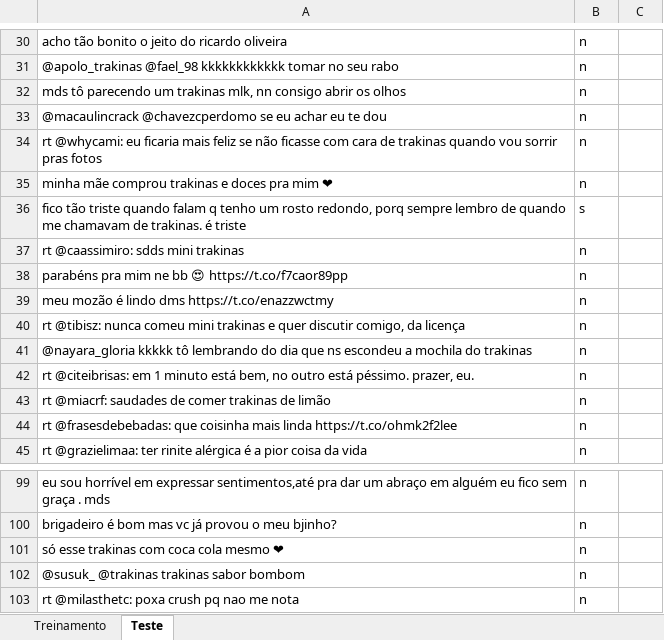
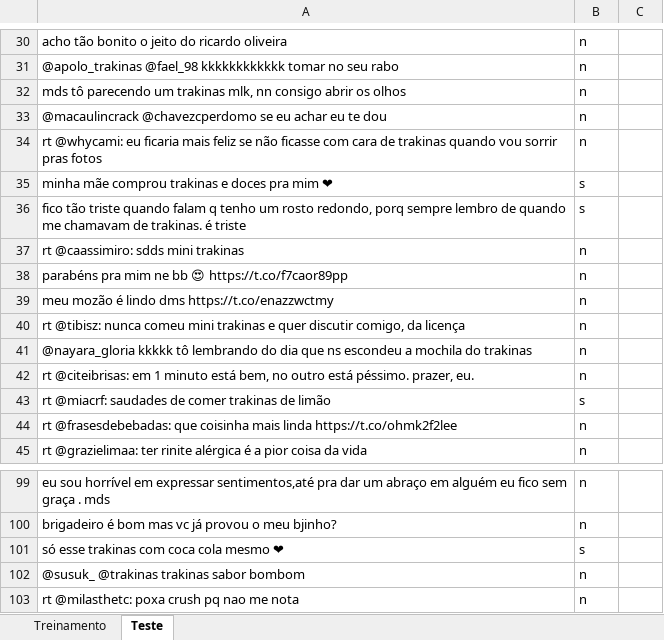
Before and after one commit to emanuellemoco/Projeto2_twitter, an Excel workbook: Trakinas.xlsx, sheet Teste, drawn as a sheet; only a part is shown, gaps mark what is left out; values as stored, in another font and other column widths than the file's, no borders; the diff covers the shown part only; the diff names each change by its address in the sheet, - before the commit and + after, or states it on an @@ line.

```diff
--- a/Trakinas.xlsx (sheet Teste)
+++ b/Trakinas.xlsx (sheet Teste)
-B35: n
+B35: s
-B43: n
+B43: s
-B101: n
+B101: s
```
Also changed, not shown: 9 edited cells elsewhere in this sheet, sheet Treinamento.
